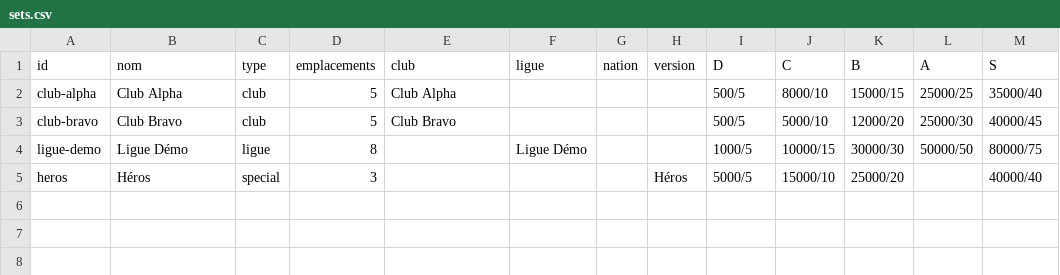
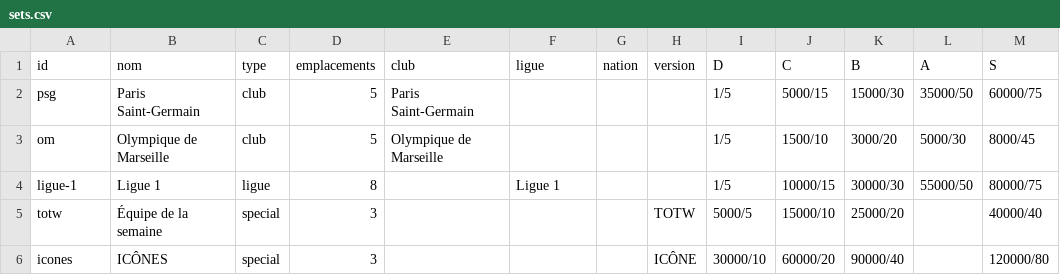
Before and after one commit to yasserabdoulaye92/fc27-album, a CSV file: data/modeles/sets.csv, drawn as a sheet.

```diff
--- a/data/modeles/sets.csv
+++ b/data/modeles/sets.csv
@@ -1,5 +1,6 @@
 id;nom;type;emplacements;club;ligue;nation;version;D;C;B;A;S
-club-alpha;Club Alpha;club;5;Club Alpha;;;;500/5;8000/10;15000/15;25000/25;35000/40
-club-bravo;Club Bravo;club;5;Club Bravo;;;;500/5;5000/10;12000/20;25000/30;40000/45
-ligue-demo;Ligue Démo;ligue;8;;Ligue Démo;;;1000/5;10000/15;30000/30;50000/50;80000/75
-heros;Héros;special;3;;;;Héros;5000/5;15000/10;25000/20;;40000/40
+psg;Paris Saint-Germain;club;5;Paris Saint-Germain;;;;1/5;5000/15;15000/30;35000/50;60000/75
+om;Olympique de Marseille;club;5;Olympique de Marseille;;;;1/5;1500/10;3000/20;5000/30;8000/45
+ligue-1;Ligue 1;ligue;8;;Ligue 1;;;1/5;10000/15;30000/30;55000/50;80000/75
+totw;Équipe de la semaine;special;3;;;;TOTW;5000/5;15000/10;25000/20;;40000/40
+icones;ICÔNES;special;3;;;;ICÔNE;30000/10;60000/20;90000/40;;120000/80
```
Also changed, not shown: data/modeles/joueurs.csv, 16 other files.
